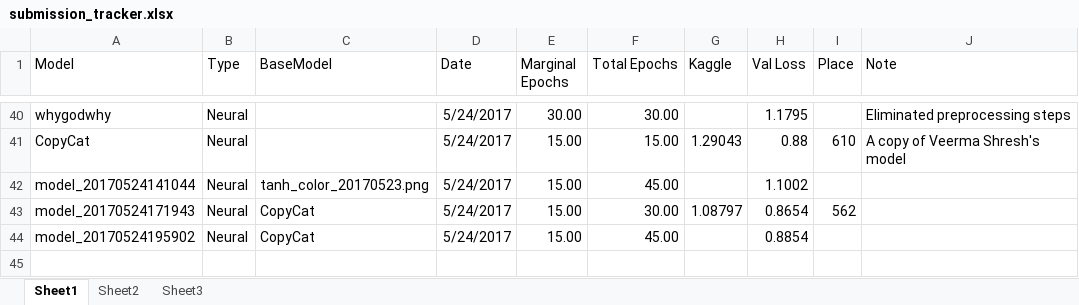
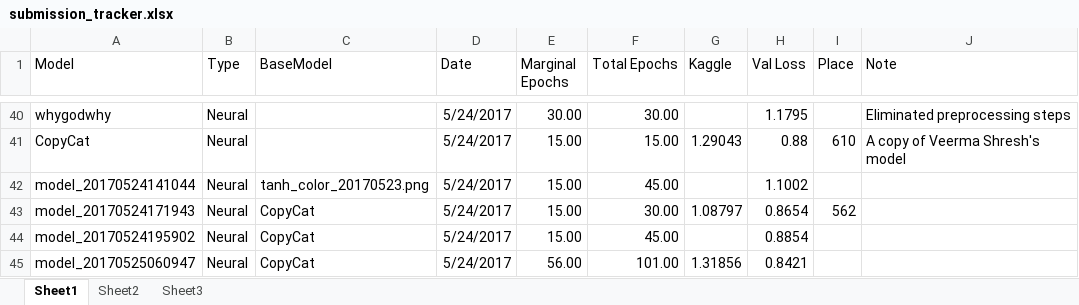
Before and after one commit to brendanbailey/brendanbailey.github.io, an Excel workbook: Blog/Capstone/submission_tracker.xlsx, sheet Sheet1, drawn as a sheet; only a part is shown, gaps mark what is left out; values as stored, in another font and other column widths than the file's, no borders; the diff names each change by its address in the sheet, - before the commit and + after, or states it on an @@ line.

Commit message:
Added to submission tracker and tweaked presentation notebook

```diff
--- a/Blog/Capstone/submission_tracker.xlsx (sheet Sheet1)
+++ b/Blog/Capstone/submission_tracker.xlsx (sheet Sheet1)
+row 45: model_20170525060947 | Neural | CopyCat | 5/24/2017 | 56.00 | 101.00 | 1.31856 | 0.8421
```
Also changed, not shown: charts or pictures, 4 other files.
